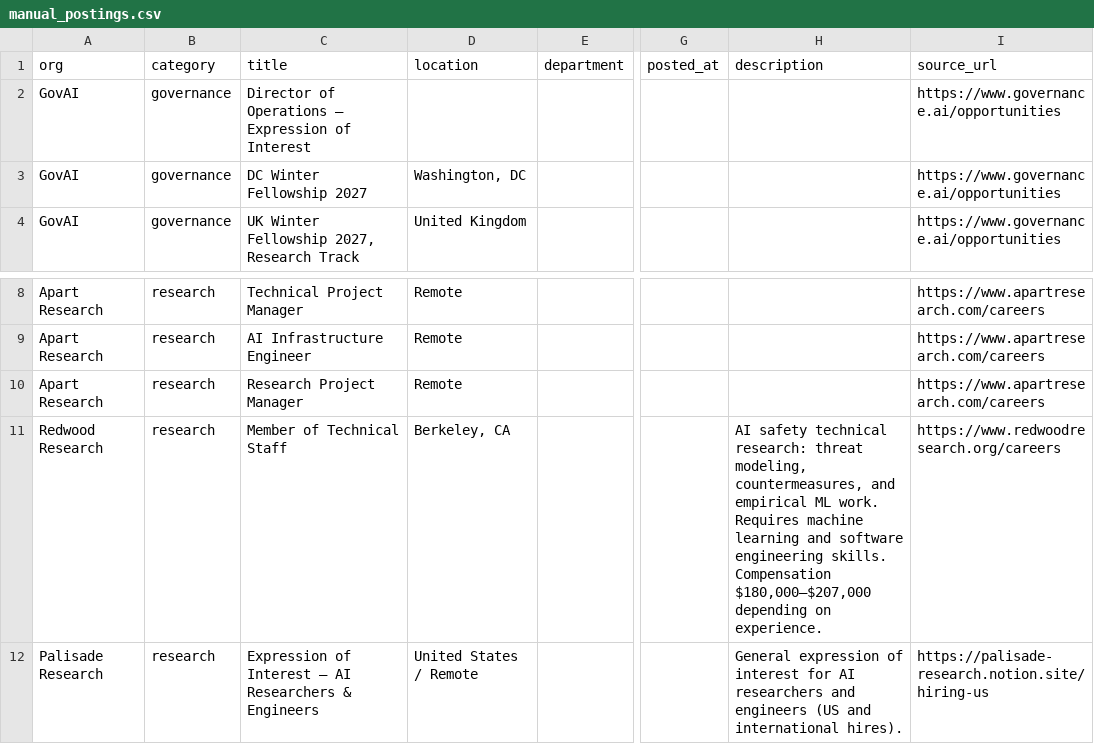
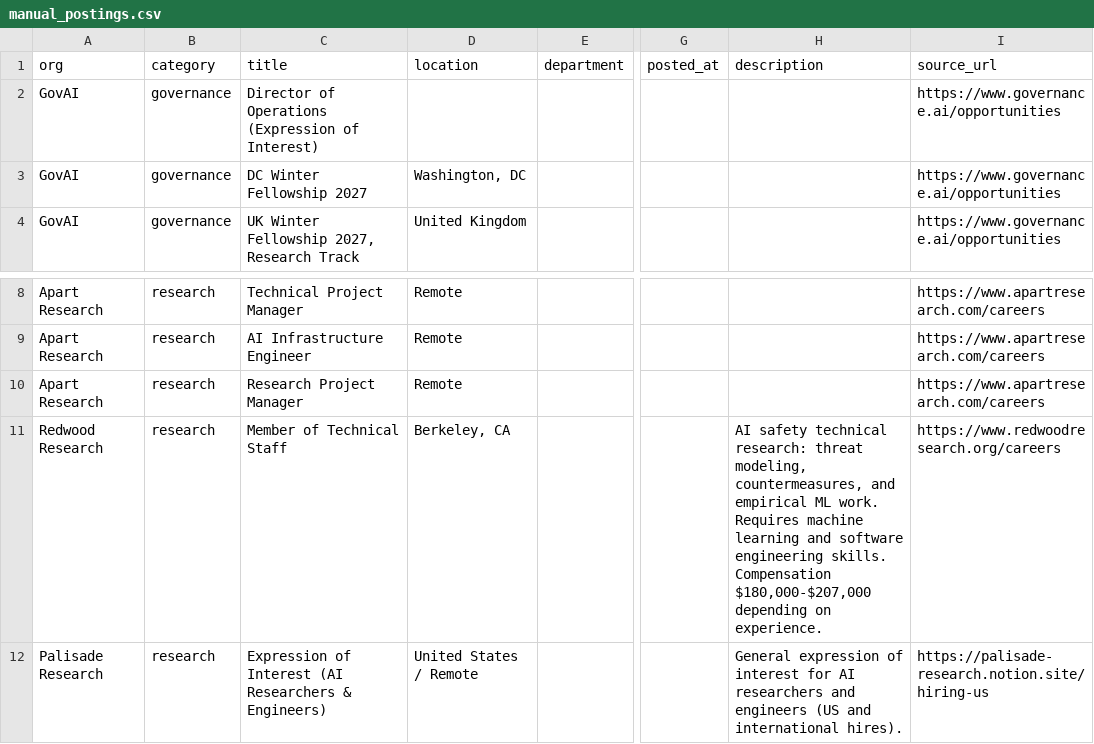
Before and after one commit to bg820/ais-hiring-snapshot, a CSV file: manual_postings.csv, drawn as a sheet; only a part is shown, gaps mark what is left out; the diff names each change by its address in the sheet, - before the commit and + after, or states it on an @@ line.

```diff
--- a/manual_postings.csv
+++ b/manual_postings.csv
-C2 (title): …of Operations — Expression of Interest
+C2 (title): …of Operations (Expression of Interest)
-H11 (description): …skills. Compensation $180,000–$207,000 depending on…
+H11 (description): …skills. Compensation $180,000-$207,000 depending on…
-C12 (title): …of Interest — AI Researchers & Engineers
+C12 (title): …of Interest (AI Researchers & Engineers)
```
Also changed, not shown: 6 other files.
